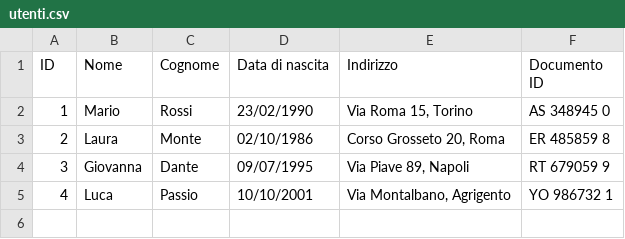
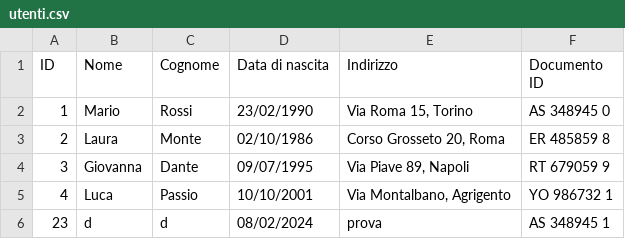
Before and after one commit to DanielIozia/LookBook, a CSV file: target/classes/utenti.csv, drawn as a sheet.

```diff
--- a/target/classes/utenti.csv
+++ b/target/classes/utenti.csv
@@ -5 +5,2 @@
 4;Luca;Passio;10/10/2001;Via Montalbano, Agrigento;YO 986732 1
+23;d;d;08/02/2024;prova;AS 348945 1
```
Also changed, not shown: target/classes/capi.csv, 12 other files.
